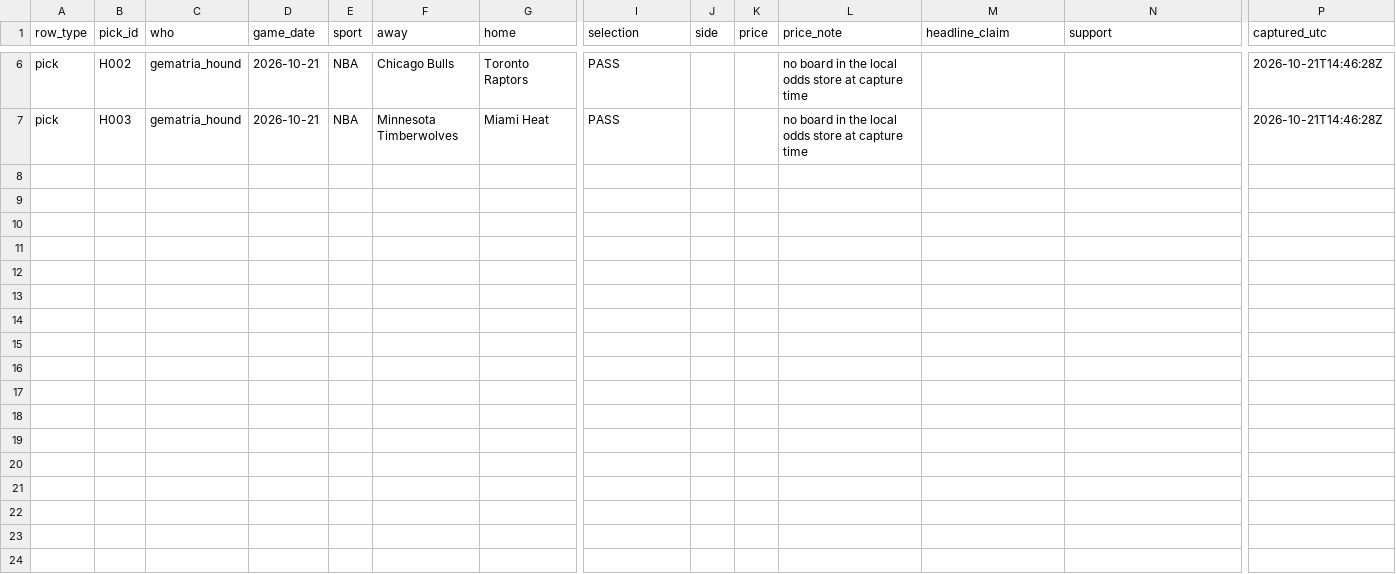
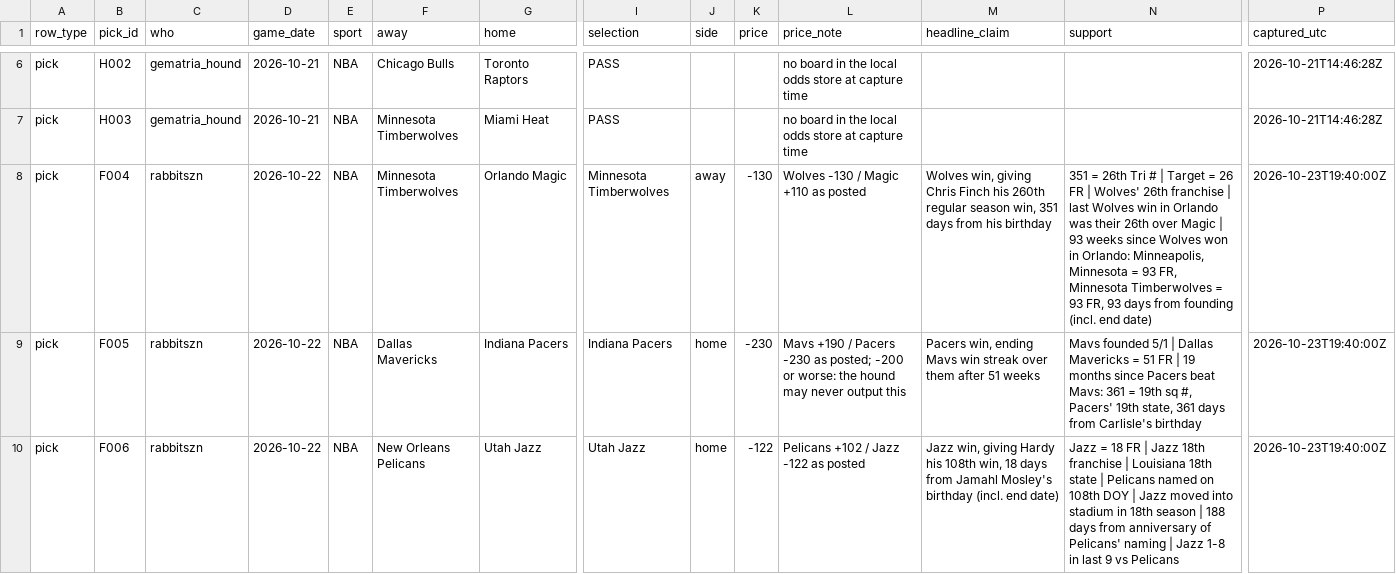
Before and after one commit to breydenerrett-cmd/aisportsanalysis, a CSV file: research/rabbitszn/forward.csv, drawn as a sheet; only a part is shown, gaps mark what is left out; rows hold the shown columns only; the diff names each change by its address in the sheet, - before the commit and + after, or states it on an @@ line.

```diff
--- a/research/rabbitszn/forward.csv
+++ b/research/rabbitszn/forward.csv
+row 8: pick | F004 | rabbitszn | 2026-10-22 | NBA | Minnesota Timberwolves | Orlando Magic | Minnesota Timberwolves | away | -130 | Wolves -130 / Magic +110 as posted | Wolves win, giving Chris Finch his 260th regular season win, 351 days from his birthday | 351 = 26th Tri # | Target = 26 FR | Wolves' 26th franchise | last Wolves win in Orlando was their 26th over Magic | 93 weeks since Wolves won in Orlando: Minneapolis, Minnesota = 93 FR, Minnesota Timberwolves = 93 FR, 93 days from founding (incl. end date) | 2026-10-23T19:40:00Z
+row 9: pick | F005 | rabbitszn | 2026-10-22 | NBA | Dallas Mavericks | Indiana Pacers | Indiana Pacers | home | -230 | Mavs +190 / Pacers -230 as posted; -200 or worse: the hound may never output this | Pacers win, ending Mavs win streak over them after 51 weeks | Mavs founded 5/1 | Dallas Mavericks = 51 FR | 19 months since Pacers beat Mavs: 361 = 19th sq #, Pacers' 19th state, 361 days from Carlisle's birthday | 2026-10-23T19:40:00Z
+row 10: pick | F006 | rabbitszn | 2026-10-22 | NBA | New Orleans Pelicans | Utah Jazz | Utah Jazz | home | -122 | Pelicans +102 / Jazz -122 as posted | Jazz win, giving Hardy his 108th win, 18 days from Jamahl Mosley's birthday (incl. end date) | Jazz = 18 FR | Jazz 18th franchise | Louisiana 18th state | Pelicans named on 108th DOY | Jazz moved into stadium in 18th season | 188 days from anniversary of Pelicans' naming | Jazz 1-8 in last 9 vs Pelicans | 2026-10-23T19:40:00Z
```
